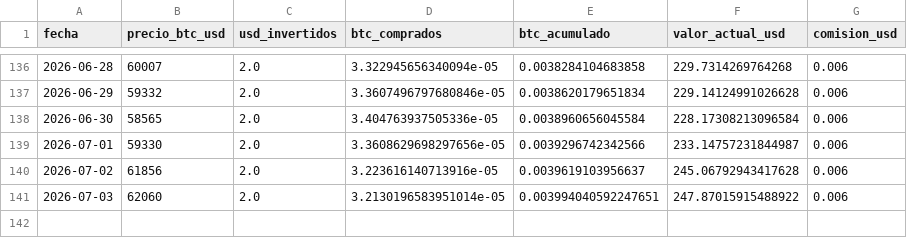
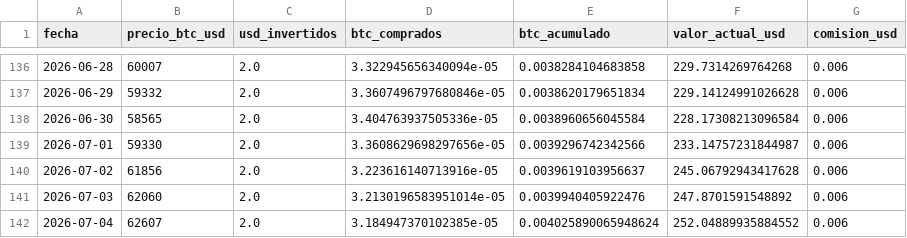
Before and after one commit to diodice-it/btc-dca-tracker, a CSV file: data/btc_purchases.csv, drawn as a sheet; only a part is shown, gaps mark what is left out.

```diff
--- a/data/btc_purchases.csv
+++ b/data/btc_purchases.csv
@@ -140,2 +140,3 @@ fecha,precio_btc_usd,usd_invertidos,btc_comprados,btc_acumulado,valor_actual_usd
 2026-07-02,61856,2.0,3.223616140713916e-05,0.0039619103956637,245.06792943417628,0.006
-2026-07-03,62060,2.0,3.2130196583951014e-05,0.003994040592247651,247.87015915488922,0.006
+2026-07-03,62060,2.0,3.2130196583951014e-05,0.0039940405922476,247.8701591548892,0.006
+2026-07-04,62607,2.0,3.184947370102385e-05,0.004025890065948624,252.04889935884552,0.006
```
Also changed, not shown: 1 other file.
